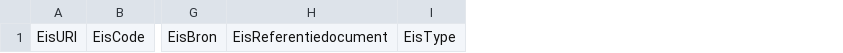
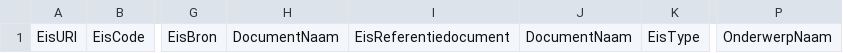
Before and after one commit to nl-digigo/contractspecificaties, a CSV file: Eisentabel.csv, drawn as a sheet; only a part is shown, gaps mark what is left out; the diff names each change by its address in the sheet, - before the commit and + after, or states it on an @@ line.

```diff
--- a/Eisentabel.csv
+++ b/Eisentabel.csv
+column H, row 1: DocumentNaam
+column J, row 1: DocumentNaam
+column P, row 1: OnderwerpNaam
```
Also changed, not shown: 2 other files.
